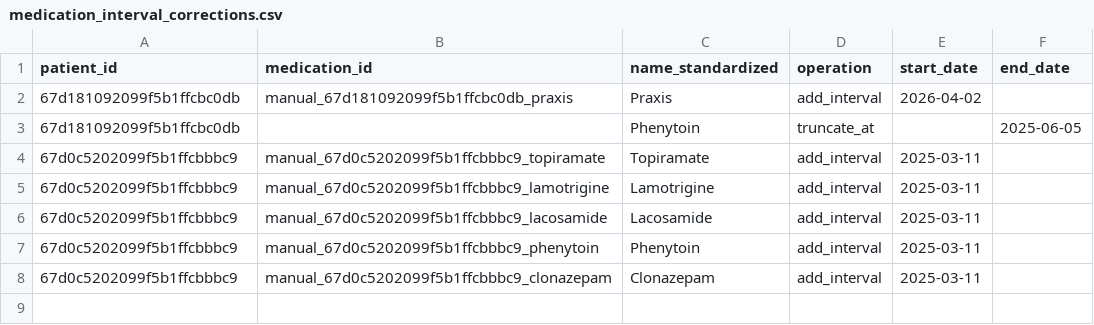
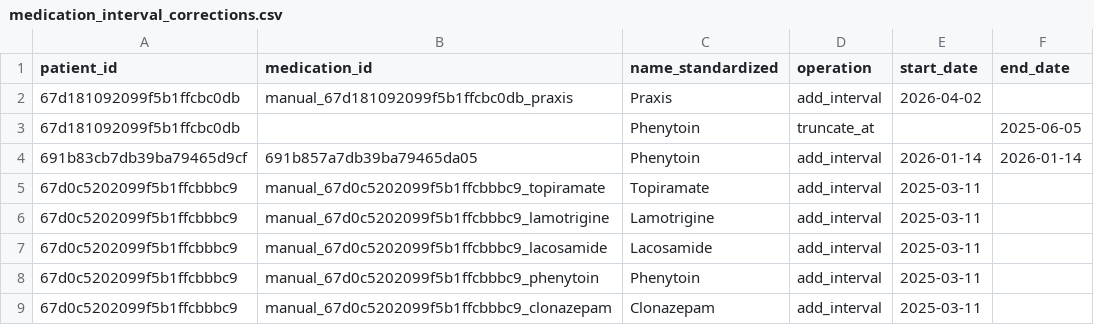
Before and after one commit to KiranSmelser/scn8a-prospective-study, a CSV file: data/manual_corrections/medication_interval_corrections.csv, drawn as a sheet; the diff names each change by its address in the sheet, - before the commit and + after, or states it on an @@ line.

Commit message:
made manual modifications to a few patients' data and reverted to old feature set for cluster prediction model

```diff
--- a/data/manual_corrections/medication_interval_corrections.csv
+++ b/data/manual_corrections/medication_interval_corrections.csv
+row 4: 691b83cb7db39ba79465d9cf | 691b857a7db39ba79465da05 | Phenytoin | add_interval | 2026-01-14 | 2026-01-14
```
Also changed, not shown: 4 other files.
